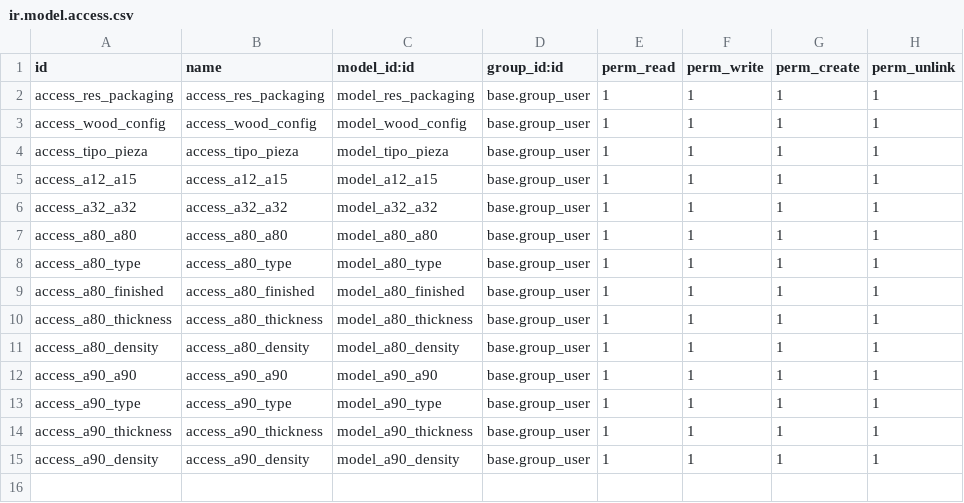
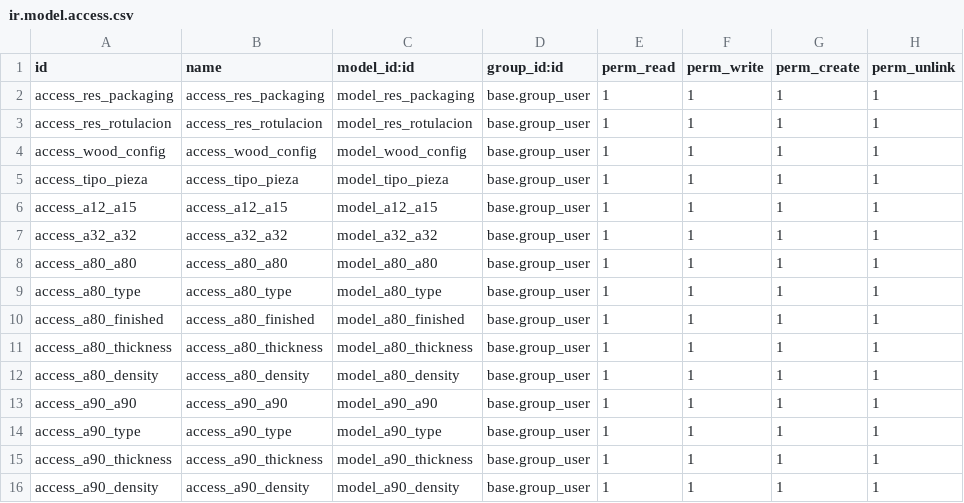
Before and after one commit to onduex/addons-insca, a CSV file: insca2/security/ir.model.access.csv, drawn as a sheet; the diff names each change by its address in the sheet, - before the commit and + after, or states it on an @@ line.

Commit message:
[IMP] add tabla rotulaciones

```diff
--- a/insca2/security/ir.model.access.csv
+++ b/insca2/security/ir.model.access.csv
+row 3: access_res_rotulacion | access_res_rotulacion | model_res_rotulacion | base.group_user | 1 | 1 | 1 | 1
```
Also changed, not shown: 4 other files.
